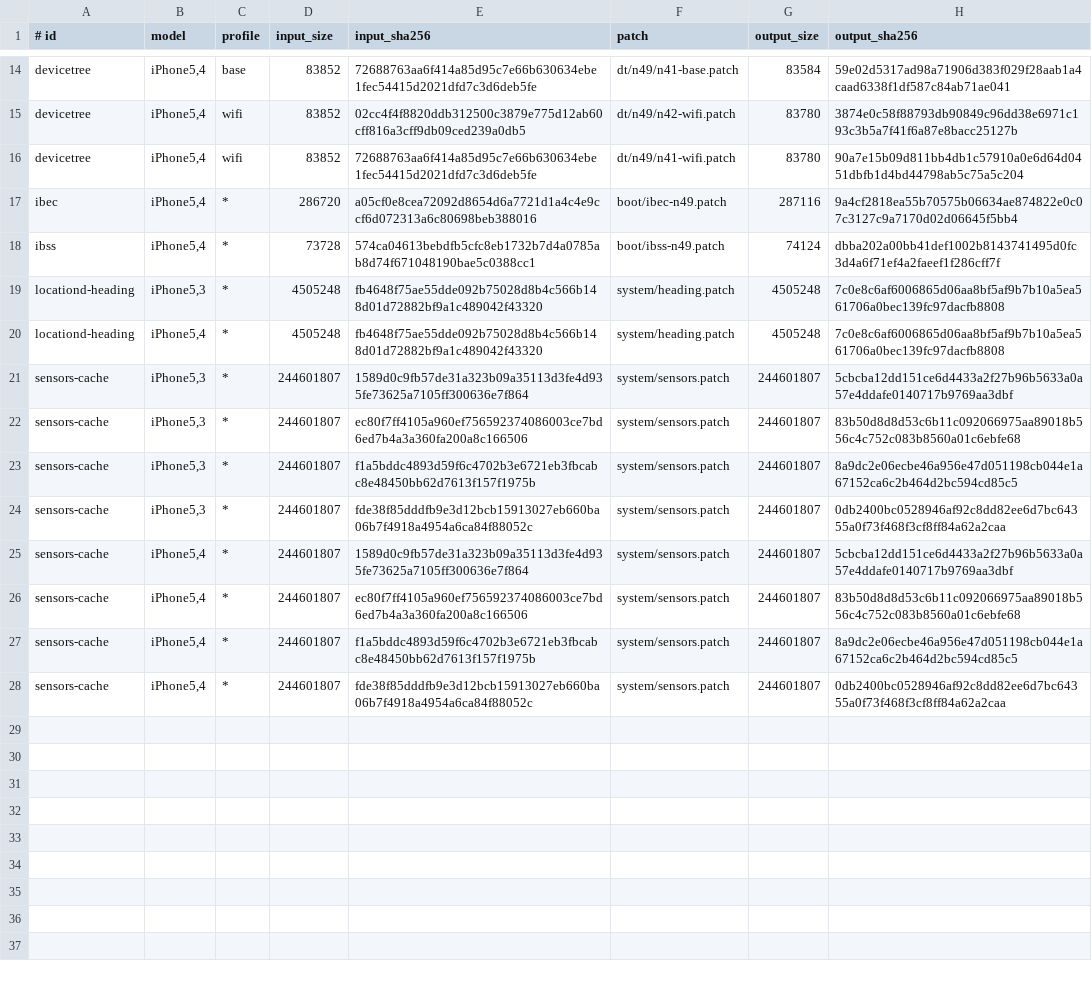
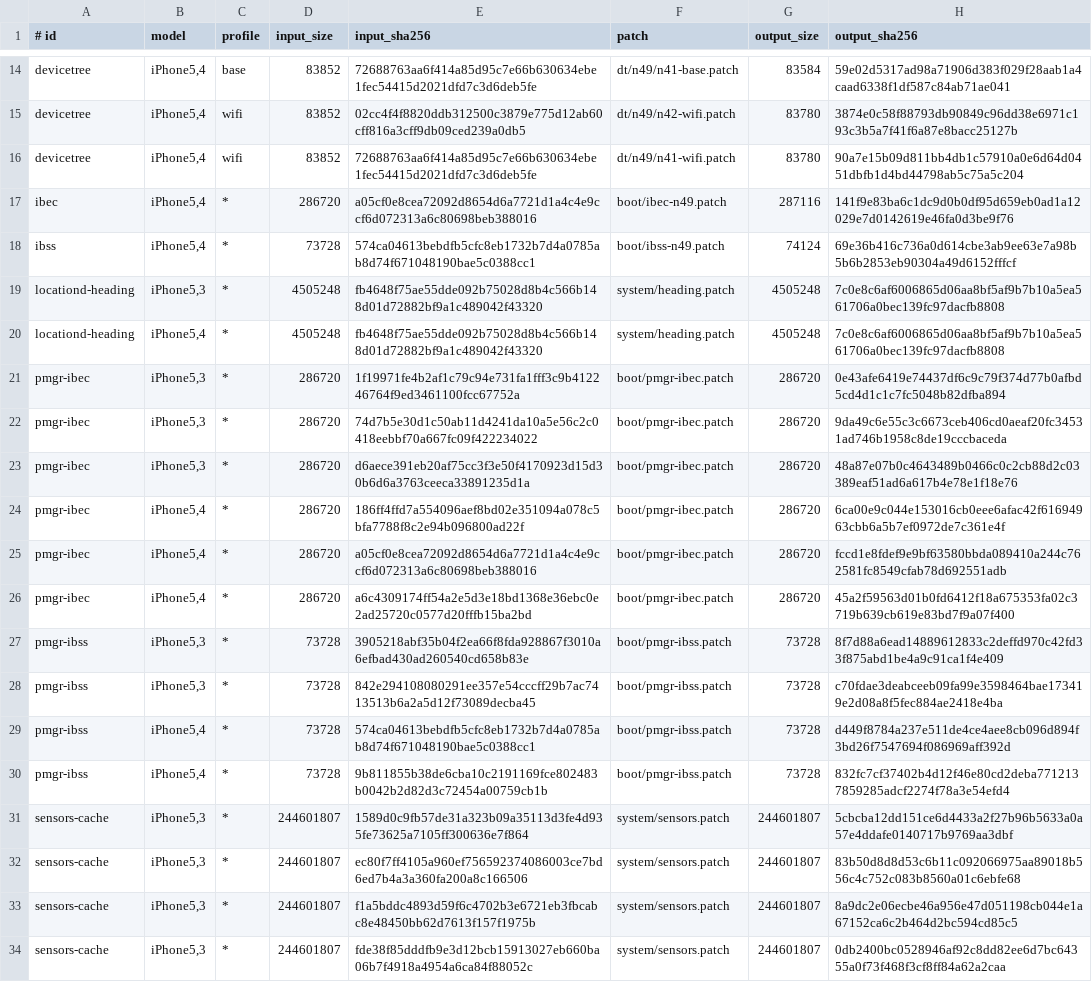
Before and after one commit to MC-XiaoXiao/5c6, a TSV file: patches/files.tsv, drawn as a sheet; only a part is shown, gaps mark what is left out; the shorter side is filled out with more unchanged rows.

Commit message:
Fix PMGR handoff ABI and preserve 1296 MHz boost
Write dense u32 periods for the iOS 6 parser on N48 and N49, and keep
the iPhone 5 CPU boost while preserving voltage indices and SoC clocks.

Use shared BSDIFF40 deltas with files.tsv input/output receipts for PMGR
changes in normal and restore builds. Record the ABI policy and reject
stale bundles and restore sessions.

Validation: five regression tests, 280 normal/restore boundary cases,
ten exact-output and idempotence checks, and complete N48 base/wifi and
N49 wifi boot outputs matching the previously verified binaries.

```diff
--- a/patches/files.tsv
+++ b/patches/files.tsv
@@ -16,6 +16,16 @@ devicetree	iPhone5,4	wifi	83852	02cc4f4f8820ddb312500c3879e775d12ab60cff816a3cff
 devicetree	iPhone5,4	wifi	83852	72688763aa6f414a85d95c7e66b630634ebe1fec54415d2021dfd7c3d6deb5fe	dt/n49/n41-wifi.patch	83780	90a7e15b09d811bb4db1c57910a0e6d64d0451dbfb1d4bd44798ab5c75a5c204
-ibec	iPhone5,4	*	286720	a05cf0e8cea72092d8654d6a7721d1a4c4e9ccf6d072313a6c80698beb388016	boot/ibec-n49.patch	287116	9a4cf2818ea55b70575b06634ae874822e0c07c3127c9a7170d02d06645f5bb4
-ibss	iPhone5,4	*	73728	574ca04613bebdfb5cfc8eb1732b7d4a0785ab8d74f671048190bae5c0388cc1	boot/ibss-n49.patch	74124	dbba202a00bb41def1002b8143741495d0fc3d4a6f71ef4a2faeef1f286cff7f
+ibec	iPhone5,4	*	286720	a05cf0e8cea72092d8654d6a7721d1a4c4e9ccf6d072313a6c80698beb388016	boot/ibec-n49.patch	287116	141f9e83ba6c1dc9d0b0df95d659eb0ad1a12029e7d0142619e46fa0d3be9f76
+ibss	iPhone5,4	*	73728	574ca04613bebdfb5cfc8eb1732b7d4a0785ab8d74f671048190bae5c0388cc1	boot/ibss-n49.patch	74124	69e36b416c736a0d614cbe3ab9ee63e7a98b5b6b2853eb90304a49d6152fffcf
 locationd-heading	iPhone5,3	*	4505248	fb4648f75ae55dde092b75028d8b4c566b148d01d72882bf9a1c489042f43320	system/heading.patch	4505248	7c0e8c6af6006865d06aa8bf5af9b7b10a5ea561706a0bec139fc97dacfb8808
 locationd-heading	iPhone5,4	*	4505248	fb4648f75ae55dde092b75028d8b4c566b148d01d72882bf9a1c489042f43320	system/heading.patch	4505248	7c0e8c6af6006865d06aa8bf5af9b7b10a5ea561706a0bec139fc97dacfb8808
+pmgr-ibec	iPhone5,3	*	286720	1f19971fe4b2af1c79c94e731fa1fff3c9b412246764f9ed3461100fcc67752a	boot/pmgr-ibec.patch	286720	0e43afe6419e74437df6c9c79f374d77b0afbd5cd4d1c1c7fc5048b82dfba894
+pmgr-ibec	iPhone5,3	*	286720	74d7b5e30d1c50ab11d4241da10a5e56c2c0418eebbf70a667fc09f422234022	boot/pmgr-ibec.patch	286720	9da49c6e55c3c6673ceb406cd0aeaf20fc34531ad746b1958c8de19cccbaceda
+pmgr-ibec	iPhone5,3	*	286720	d6aece391eb20af75cc3f3e50f4170923d15d30b6d6a3763ceeca33891235d1a	boot/pmgr-ibec.patch	286720	48a87e07b0c4643489b0466c0c2cb88d2c03389eaf51ad6a617b4e78e1f18e76
+pmgr-ibec	iPhone5,4	*	286720	186ff4ffd7a554096aef8bd02e351094a078c5bfa7788f8c2e94b096800ad22f	boot/pmgr-ibec.patch	286720	6ca00e9c044e153016cb0eee6afac42f61694963cbb6a5b7ef0972de7c361e4f
+pmgr-ibec	iPhone5,4	*	286720	a05cf0e8cea72092d8654d6a7721d1a4c4e9ccf6d072313a6c80698beb388016	boot/pmgr-ibec.patch	286720	fccd1e8fdef9e9bf63580bbda089410a244c762581fc8549cfab78d692551adb
+pmgr-ibec	iPhone5,4	*	286720	a6c4309174ff54a2e5d3e18bd1368e36ebc0e2ad25720c0577d20fffb15ba2bd	boot/pmgr-ibec.patch	286720	45a2f59563d01b0fd6412f18a675353fa02c3719b639cb619e83bd7f9a07f400
+pmgr-ibss	iPhone5,3	*	73728	3905218abf35b04f2ea66f8fda928867f3010a6efbad430ad260540cd658b83e	boot/pmgr-ibss.patch	73728	8f7d88a6ead14889612833c2deffd970c42fd33f875abd1be4a9c91ca1f4e409
+pmgr-ibss	iPhone5,3	*	73728	842e294108080291ee357e54cccff29b7ac7413513b6a2a5d12f73089decba45	boot/pmgr-ibss.patch	73728	c70fdae3deabceeb09fa99e3598464bae173419e2d08a8f5fec884ae2418e4ba
+pmgr-ibss	iPhone5,4	*	73728	574ca04613bebdfb5cfc8eb1732b7d4a0785ab8d74f671048190bae5c0388cc1	boot/pmgr-ibss.patch	73728	d449f8784a237e511de4ce4aee8cb096d894f3bd26f7547694f086969aff392d
+pmgr-ibss	iPhone5,4	*	73728	9b811855b38de6cba10c2191169fce802483b0042b2d82d3c72454a00759cb1b	boot/pmgr-ibss.patch	73728	832fc7cf37402b4d12f46e80cd2deba7712137859285adcf2274f78a3e54efd4
 sensors-cache	iPhone5,3	*	244601807	1589d0c9fb57de31a323b09a35113d3fe4d935fe73625a7105ff300636e7f864	system/sensors.patch	244601807	5cbcba12dd151ce6d4433a2f27b96b5633a0a57e4ddafe0140717b9769aa3dbf
```
Also changed, not shown: 7 other files.
